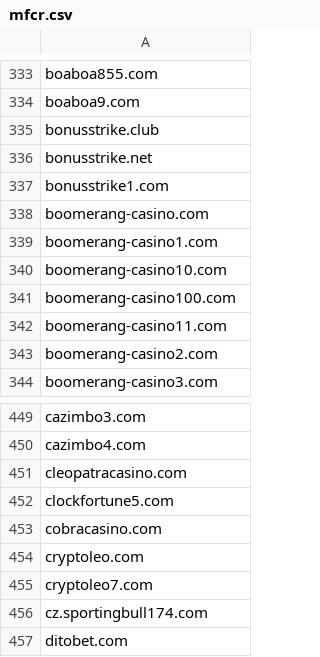
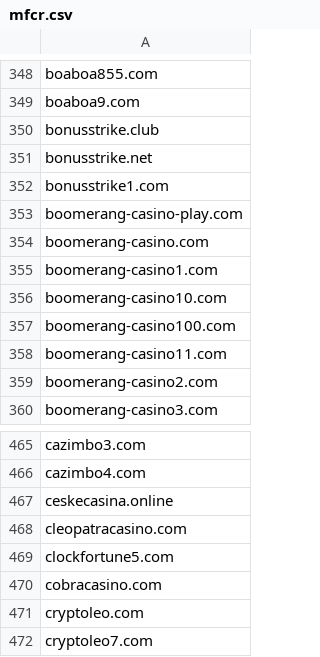
Before and after one commit to analogic/cz-gov-blocks, a CSV file: csv/mfcr.csv, drawn as a sheet; only a part is shown, gaps mark what is left out; the shorter side is filled out with more unchanged rows; the diff covers the shown part only; the diff names each change by its address in the sheet, - before the commit and + after, or states it on an @@ line.

```diff
--- a/csv/mfcr.csv
+++ b/csv/mfcr.csv
+row 353: boomerang-casino-play.com
+row 467: ceskecasina.online
```
Also changed, not shown: 19 added rows elsewhere in this file, csv/sukl.csv, original/mfcr.csv, 4 other files.
